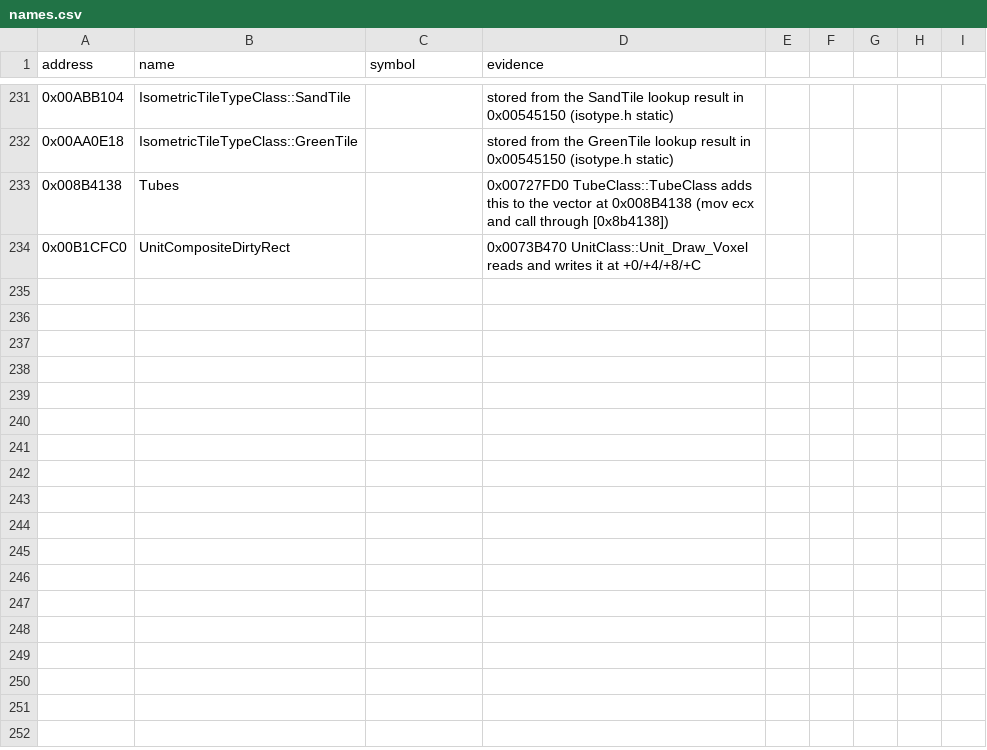
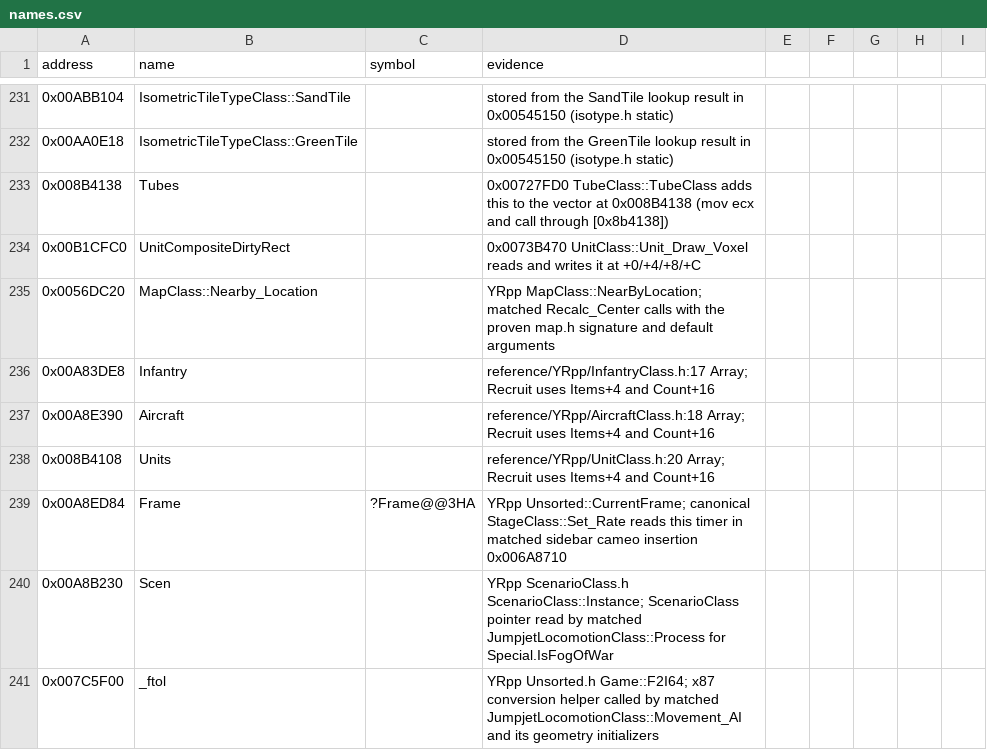
Before and after one commit to gibbo101/ra2-decomp, a CSV file: data/names.csv, drawn as a sheet; only a part is shown, gaps mark what is left out; the diff names each change by its address in the sheet, - before the commit and + after, or states it on an @@ line.

Commit message:
Implement team recruitment and mission handlers

```diff
--- a/data/names.csv
+++ b/data/names.csv
+row 235: 0x0056DC20 | MapClass::Nearby_Location |  | YRpp MapClass::NearByLocation; matched Recalc_Center calls with the proven map.h signature and default arguments
+row 236: 0x00A83DE8 | Infantry |  | reference/YRpp/InfantryClass.h:17 Array; Recruit uses Items+4 and Count+16
+row 237: 0x00A8E390 | Aircraft |  | reference/YRpp/AircraftClass.h:18 Array; Recruit uses Items+4 and Count+16
+row 238: 0x008B4108 | Units |  | reference/YRpp/UnitClass.h:20 Array; Recruit uses Items+4 and Count+16
+row 239: 0x00A8ED84 | Frame | ?Frame@@3HA | YRpp Unsorted::CurrentFrame; canonical StageClass::Set_Rate reads this timer in matched sidebar cameo insertion 0x006A8710
+row 240: 0x00A8B230 | Scen |  | YRpp ScenarioClass.h ScenarioClass::Instance; ScenarioClass pointer read by matched JumpjetLocomotionClass::Process for Special.IsFogOfWar
+row 241: 0x007C5F00 | _ftol |  | YRpp Unsorted.h Game::F2I64; x87 conversion helper called by matched JumpjetLocomotionClass::Movement_AI and its geometry initializers
```
Also changed, not shown: 4 other files.
